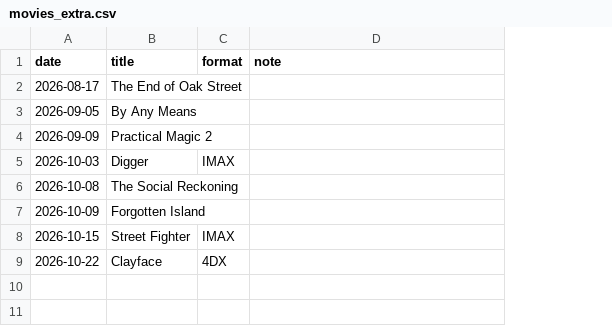
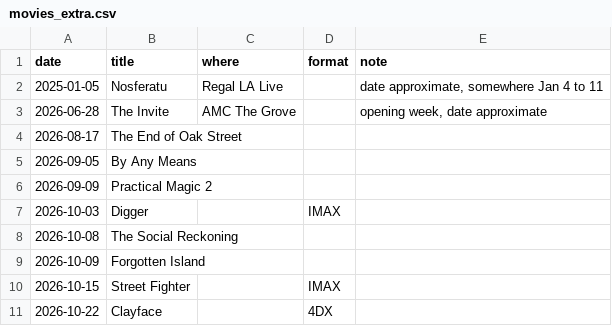
Before and after one commit to Michael-on-the-Microphone/Michael-on-the-Microphone, a CSV file: data/movies_extra.csv, drawn as a sheet; addresses are those after the commit; the diff names each change by its address in the sheet, - before the commit and + after, or states it on an @@ line.

```diff
--- a/data/movies_extra.csv
+++ b/data/movies_extra.csv
+column C (where), empty
+row 2: 2025-01-05 | Nosferatu | Regal LA Live |  | date approximate, somewhere Jan 4 to 11
+row 3: 2026-06-28 | The Invite | AMC The Grove |  | opening week, date approximate
```
Also changed, not shown: 2 other files.
